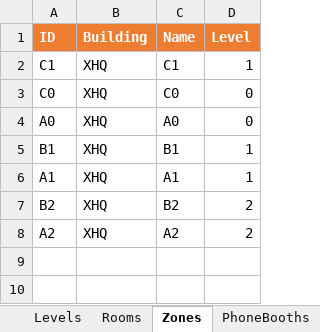
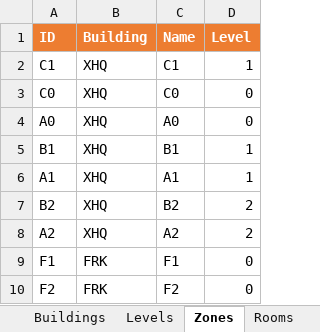
Before and after one commit to MatthijsvdVeer/copy-the-world, an Excel workbook: config/ctw.xlsx, sheet Zones, drawn as a sheet; values as stored, in another font and other column widths than the file's, no borders; table styles not drawn; the diff names each change by its address in the sheet, - before the commit and + after, or states it on an @@ line.

```diff
--- a/config/ctw.xlsx (sheet Zones)
+++ b/config/ctw.xlsx (sheet Zones)
@@ sheet tab order changed: Buildings | Levels | Zones | Rooms @@
+row 9: F1 | FRK | F1 | 0
+row 10: F2 | FRK | F2 | 0
```
Also changed, not shown: sheet Desks, sheet Rooms, sheet Buildings, sheet Levels, 1 other file.
